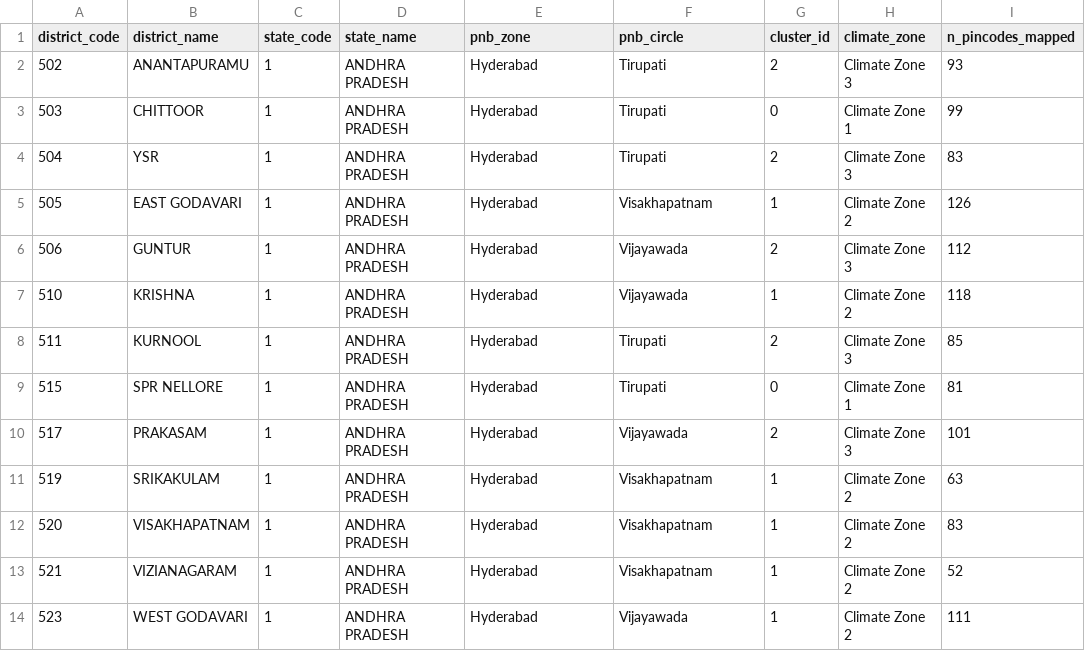
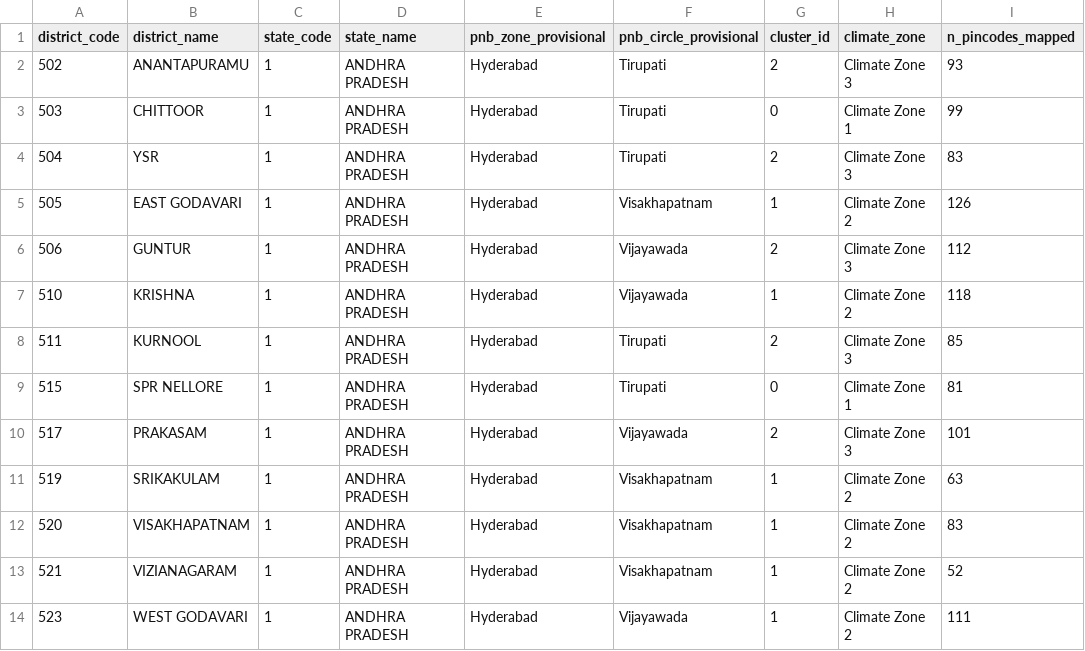
Before and after one commit to Qkrishi-Solutions/PNB--QWRF, a CSV file: geography_master/district_geography_master_v1.csv, drawn as a sheet.

```diff
--- a/geography_master/district_geography_master_v1.csv
+++ b/geography_master/district_geography_master_v1.csv
@@ -1,2 +1,2 @@
-district_code,district_name,state_code,state_name,pnb_zone,pnb_circle,cluster_id,climate_zone,n_pincodes_mapped
+district_code,district_name,state_code,state_name,pnb_zone_provisional,pnb_circle_provisional,cluster_id,climate_zone,n_pincodes_mapped
 502,ANANTAPURAMU,1,ANDHRA PRADESH,Hyderabad,Tirupati,2,Climate Zone 3,93
```
Also changed, not shown: geography_master/geography_master_coverage_report_v1.csv, geography_master/unmatched_ambiguous_pincodes_v1.csv, 5 other files.
